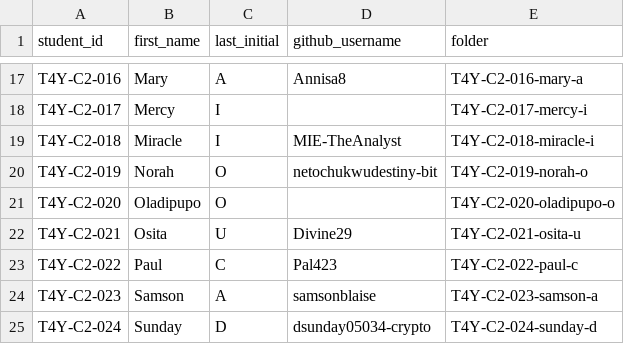
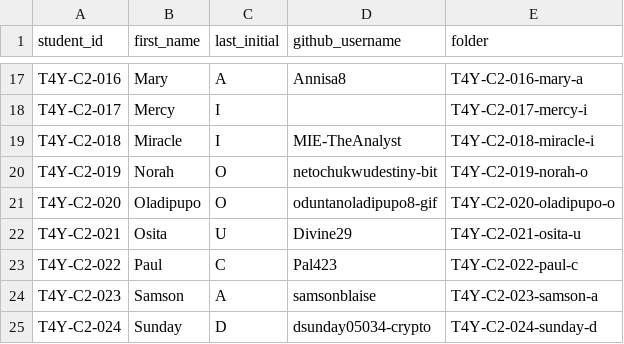
Before and after one commit to Joiejoie1/tech4youth-training-cohort-2, a CSV file: roster.csv, drawn as a sheet; only a part is shown, gaps mark what is left out.

```diff
--- a/roster.csv
+++ b/roster.csv
@@ -20,3 +20,3 @@ T4Y-C2-018,Miracle,I,MIE-TheAnalyst,T4Y-C2-018-miracle-i
 T4Y-C2-019,Norah,O,netochukwudestiny-bit,T4Y-C2-019-norah-o
-T4Y-C2-020,Oladipupo,O,,T4Y-C2-020-oladipupo-o
+T4Y-C2-020,Oladipupo,O,oduntanoladipupo8-gif,T4Y-C2-020-oladipupo-o
 T4Y-C2-021,Osita,U,Divine29,T4Y-C2-021-osita-u
```
